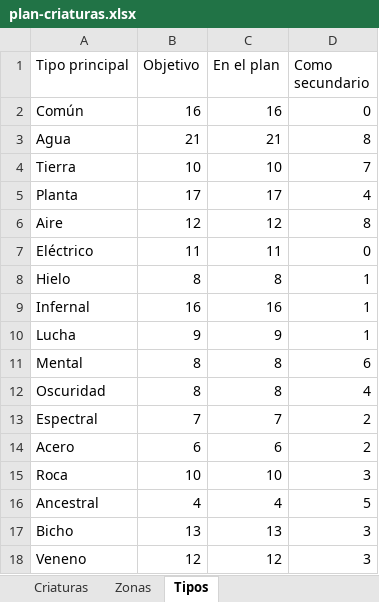
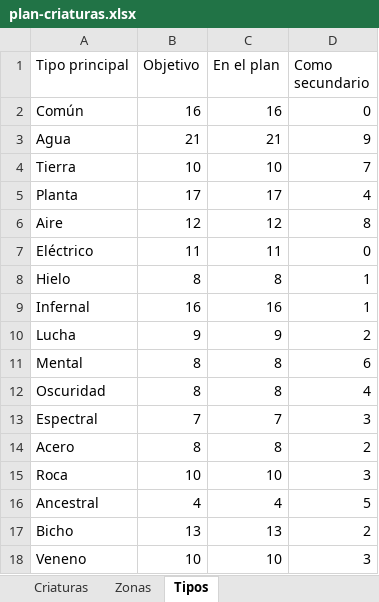
Before and after one commit to dbravogo-gif/Juegos-apps-claude, an Excel workbook: six-seven-islands/conceptos/criaturas/plan-criaturas.xlsx, sheet Tipos, drawn as a sheet; values as stored, in another font and other column widths than the file's, no borders; the diff names each change by its address in the sheet, - before the commit and + after, or states it on an @@ line.

```diff
--- a/six-seven-islands/conceptos/criaturas/plan-criaturas.xlsx (sheet Tipos)
+++ b/six-seven-islands/conceptos/criaturas/plan-criaturas.xlsx (sheet Tipos)
-D3 (Como secundario): 8
+D3 (Como secundario): 9
-D10 (Como secundario): 1
+D10 (Como secundario): 2
-D13 (Como secundario): 2
+D13 (Como secundario): 3
-B14 (Objetivo): 6
+B14 (Objetivo): 8
-C14 (En el plan): 6
+C14 (En el plan): 8
-D17 (Como secundario): 3
+D17 (Como secundario): 2
-B18 (Objetivo): 12
+B18 (Objetivo): 10
-C18 (En el plan): 12
+C18 (En el plan): 10
```
Also changed, not shown: sheet Criaturas, sheet Zonas, 9 other files.
